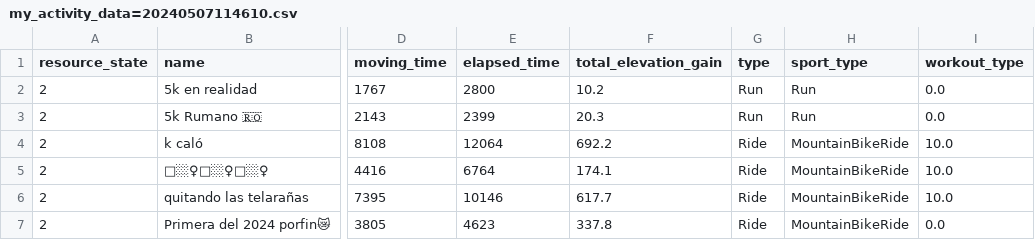
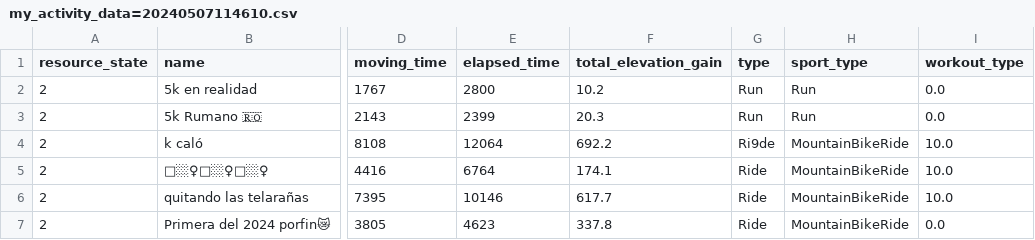
Before and after one commit to laasso/personal_py_repo, a CSV file: EXTRA/stravaAPI/data/my_activity_data=20240507114610.csv, drawn as a sheet; only a part is shown, gaps mark what is left out; the diff names each change by its address in the sheet, - before the commit and + after, or states it on an @@ line.

```diff
--- a/EXTRA/stravaAPI/data/my_activity_data=20240507114610.csv
+++ b/EXTRA/stravaAPI/data/my_activity_data=20240507114610.csv
-G4 (type): Ride
+G4 (type): Ri9de
```
Also changed, not shown: 2 other files.
